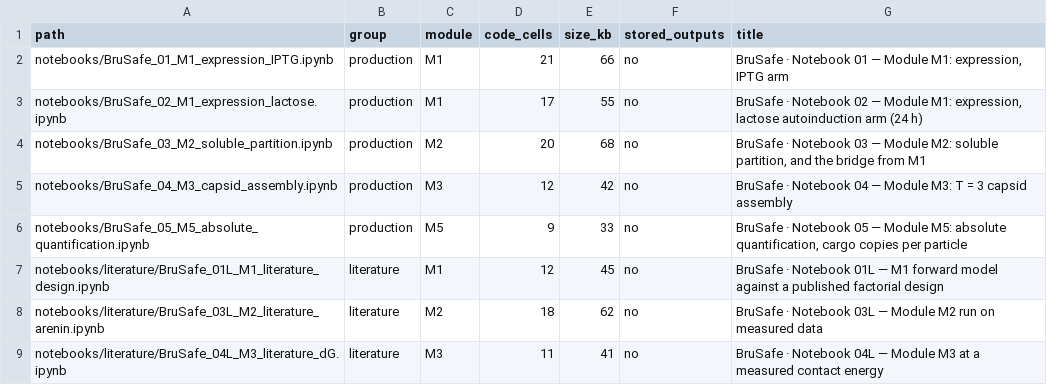
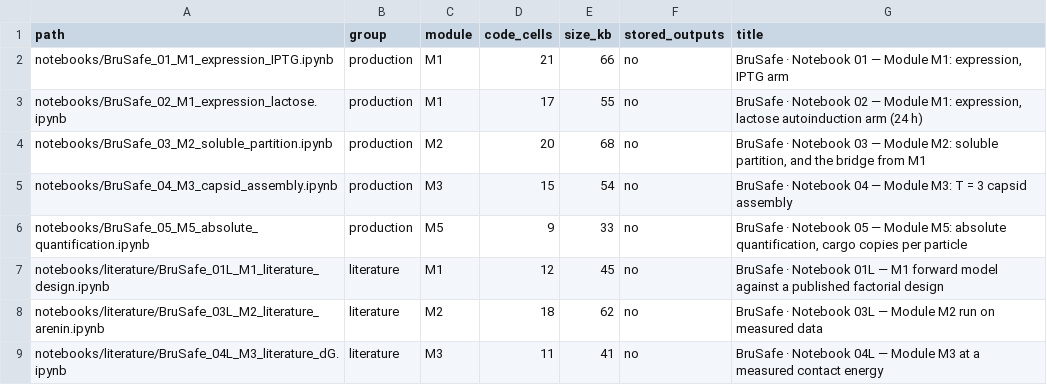
Before and after one commit to alexvalless/BruSafe-MD-simulations, a CSV file: capsid/MANIFEST.csv, drawn as a sheet; only a part is shown.

```diff
--- a/capsid/MANIFEST.csv
+++ b/capsid/MANIFEST.csv
@@ -4,3 +4,3 @@ notebooks/BruSafe_02_M1_expression_lactose.ipynb,production,M1,17,55,no,"BruSafe
 notebooks/BruSafe_03_M2_soluble_partition.ipynb,production,M2,20,68,no,"BruSafe · Notebook 03 — Module M2: soluble partition, and the bridge from M1"
-notebooks/BruSafe_04_M3_capsid_assembly.ipynb,production,M3,12,42,no,BruSafe · Notebook 04 — Module M3: T = 3 capsid assembly
+notebooks/BruSafe_04_M3_capsid_assembly.ipynb,production,M3,15,54,no,BruSafe · Notebook 04 — Module M3: T = 3 capsid assembly
 notebooks/BruSafe_05_M5_absolute_quantification.ipynb,production,M5,9,33,no,"BruSafe · Notebook 05 — Module M5: absolute quantification, cargo copies per particle"
```
Also changed, not shown: 11 other files.
